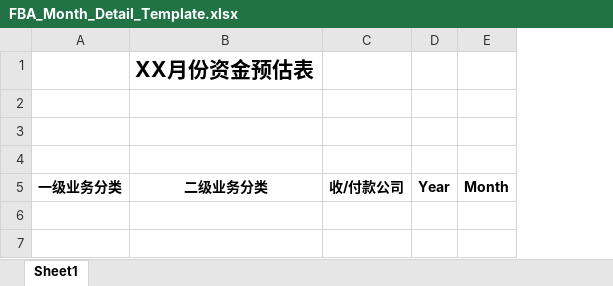
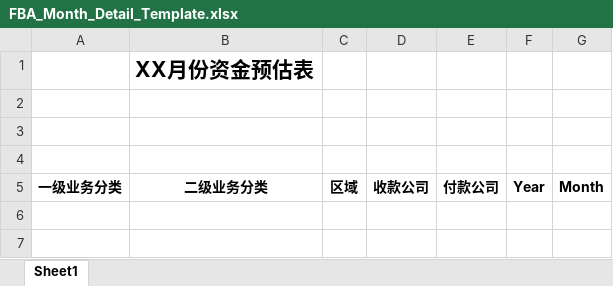
Before and after one commit to Panda0813/lab_system_backend, an Excel workbook: fba_estimate/export_template/FBA_Month_Detail_Template.xlsx, sheet Sheet1, drawn as a sheet; only a part is shown; values as stored, in another font and other column widths than the file's, no borders; removed rows and columns are numbered as before the commit, all else as after; the diff names each change by its address in the sheet, - before the commit and + after, or states it on an @@ line.

```diff
--- a/fba_estimate/export_template/FBA_Month_Detail_Template.xlsx (sheet Sheet1)
+++ b/fba_estimate/export_template/FBA_Month_Detail_Template.xlsx (sheet Sheet1)
-column C, row 5: 收/付款公司
+column C, row 5: 区域
+column D, row 5: 收款公司
+column E, row 5: 付款公司
```
Also changed, not shown: formulas that keep their value, 7 other files.
